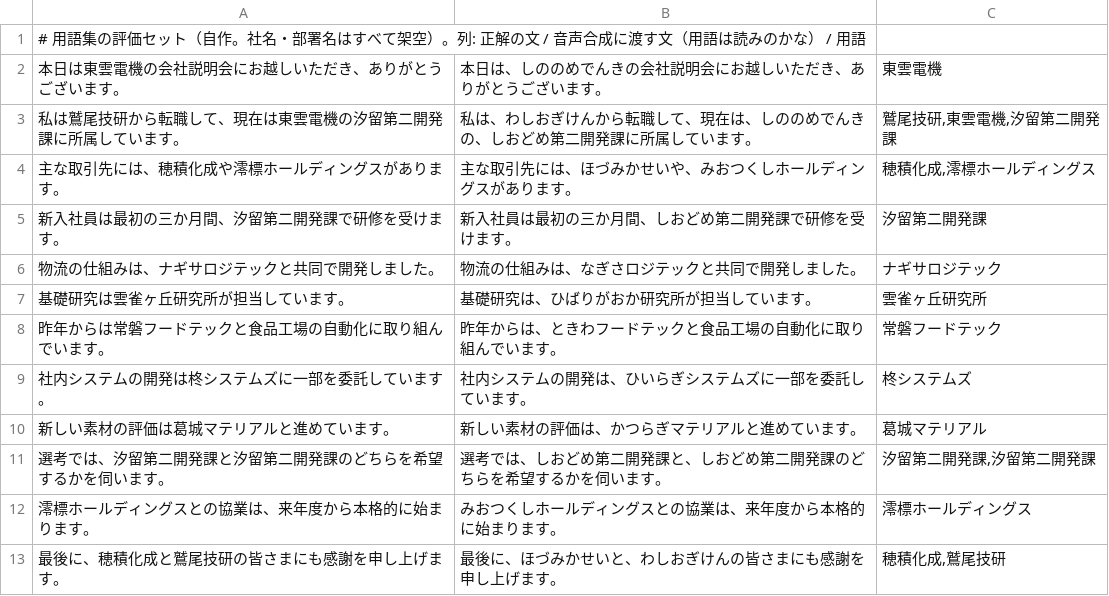
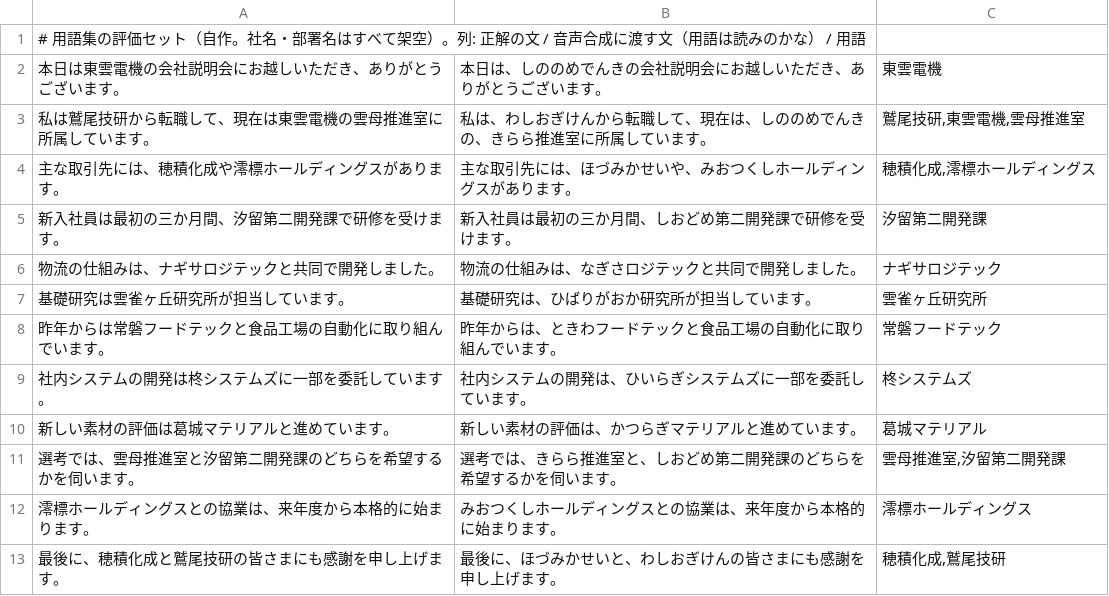
Before and after one commit to thetasnufkin/realtime-transcriber, a TSV file: bench/glossary/sentences.tsv, drawn as a sheet.

```diff
--- a/bench/glossary/sentences.tsv
+++ b/bench/glossary/sentences.tsv
@@ -2,3 +2,3 @@
 本日は東雲電機の会社説明会にお越しいただき、ありがとうございます。	本日は、しののめでんきの会社説明会にお越しいただき、ありがとうございます。	東雲電機
-私は鷲尾技研から転職して、現在は東雲電機の汐留第二開発課に所属しています。	私は、わしおぎけんから転職して、現在は、しののめでんきの、しおどめ第二開発課に所属しています。	鷲尾技研,東雲電機,汐留第二開発課
+私は鷲尾技研から転職して、現在は東雲電機の雲母推進室に所属しています。	私は、わしおぎけんから転職して、現在は、しののめでんきの、きらら推進室に所属しています。	鷲尾技研,東雲電機,雲母推進室
 主な取引先には、穂積化成や澪標ホールディングスがあります。	主な取引先には、ほづみかせいや、みおつくしホールディングスがあります。	穂積化成,澪標ホールディングス
@@ -10,3 +10,3 @@
 新しい素材の評価は葛城マテリアルと進めています。	新しい素材の評価は、かつらぎマテリアルと進めています。	葛城マテリアル
-選考では、汐留第二開発課と汐留第二開発課のどちらを希望するかを伺います。	選考では、しおどめ第二開発課と、しおどめ第二開発課のどちらを希望するかを伺います。	汐留第二開発課,汐留第二開発課
+選考では、雲母推進室と汐留第二開発課のどちらを希望するかを伺います。	選考では、きらら推進室と、しおどめ第二開発課のどちらを希望するかを伺います。	雲母推進室,汐留第二開発課
 澪標ホールディングスとの協業は、来年度から本格的に始まります。	みおつくしホールディングスとの協業は、来年度から本格的に始まります。	澪標ホールディングス
```
Also changed, not shown: 1 other file.
